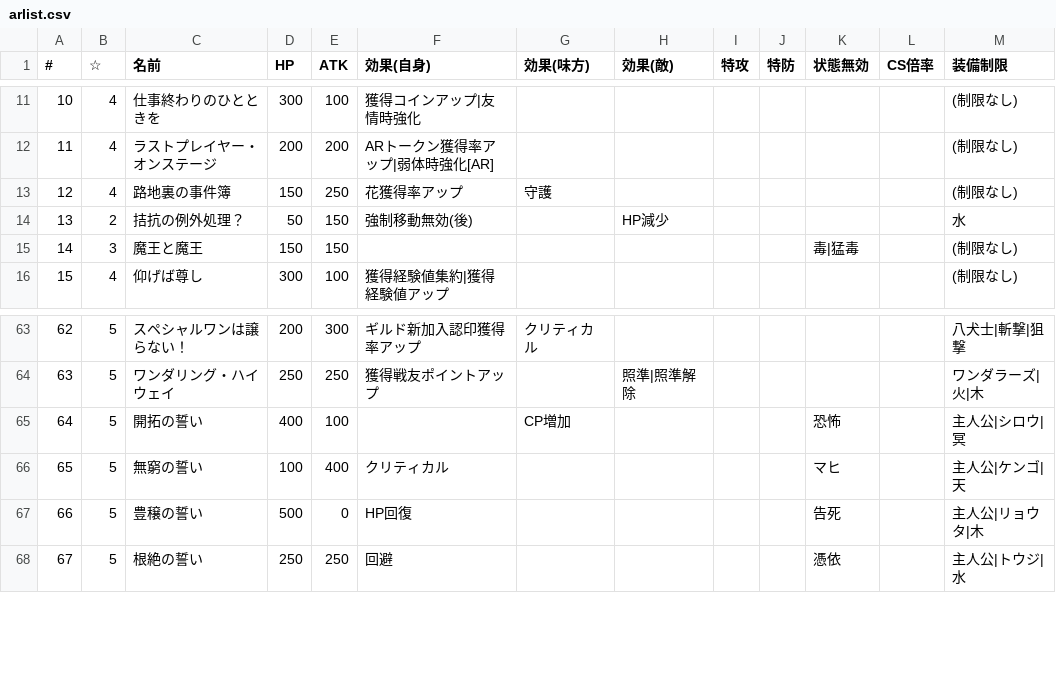
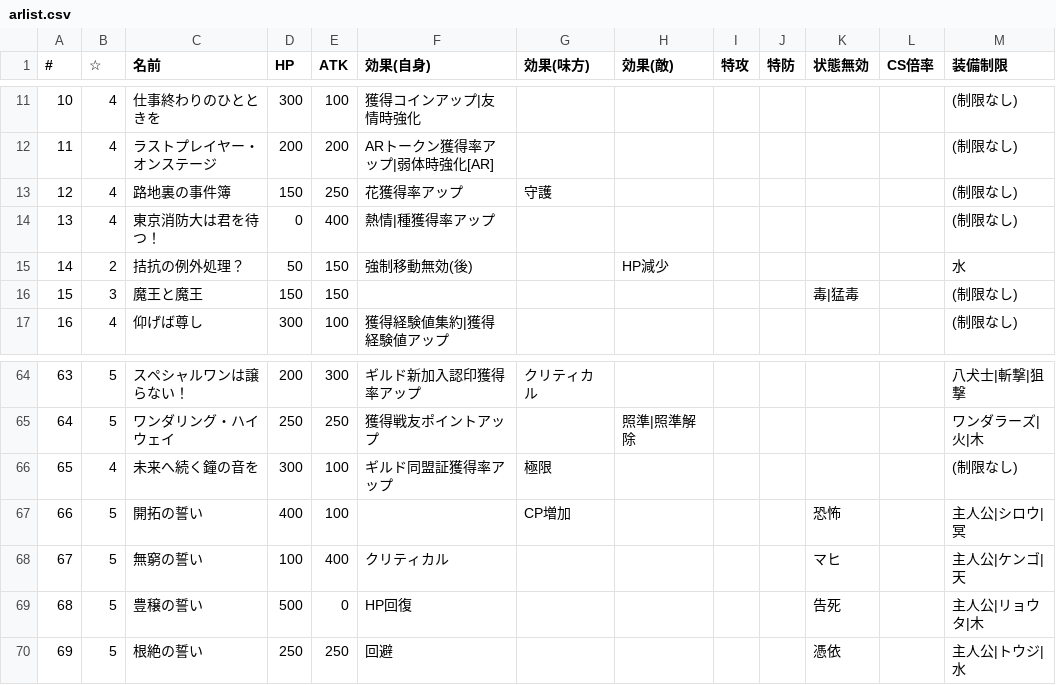
Before and after one commit to 0731gdoh/0731gdoh.github.io, a CSV file: csv/arlist.csv, drawn as a sheet; only a part is shown, gaps mark what is left out; addresses are those after the commit; the diff names each change by its address in the sheet, - before the commit and + after, or states it on an @@ line.

```diff
--- a/csv/arlist.csv
+++ b/csv/arlist.csv
+row 14: 13 | 4 | 東京消防大は君を待つ！ | 0 | 400 | 熱情|種獲得率アップ |  |  |  |  |  |  | (制限なし)
@@ column A (#) renumbered from row 15 down @@
+row 66: 65 | 4 | 未来へ続く鐘の音を | 300 | 100 | ギルド同盟証獲得率アップ | 極限 |  |  |  |  |  | (制限なし)
```
Also changed, not shown: csv/cs.csv, 2 other files.
